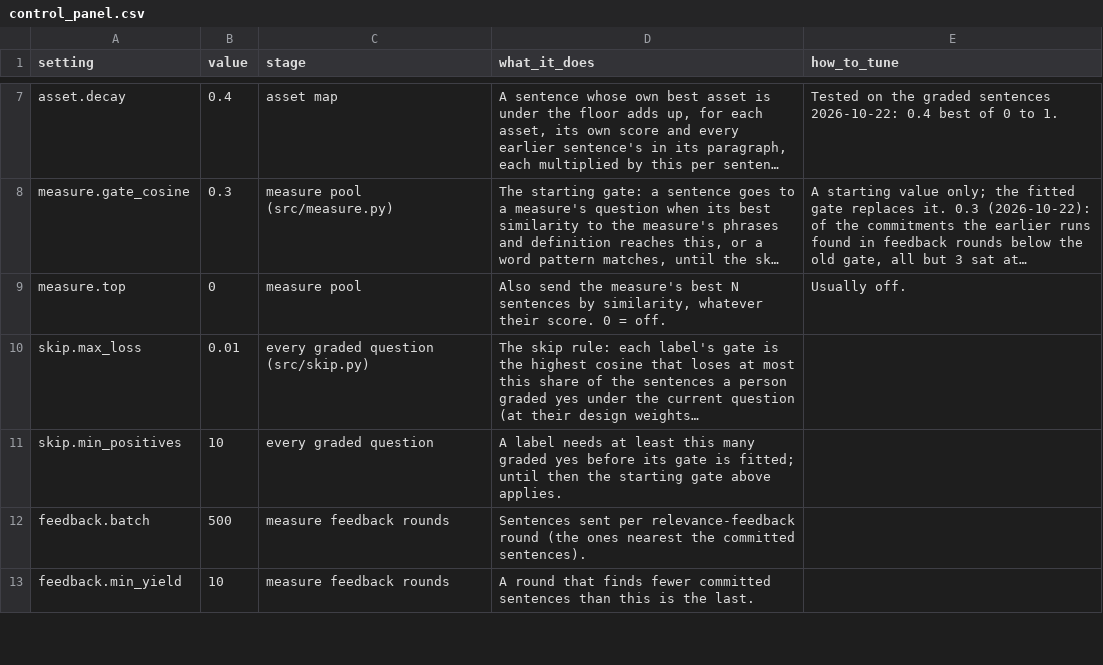
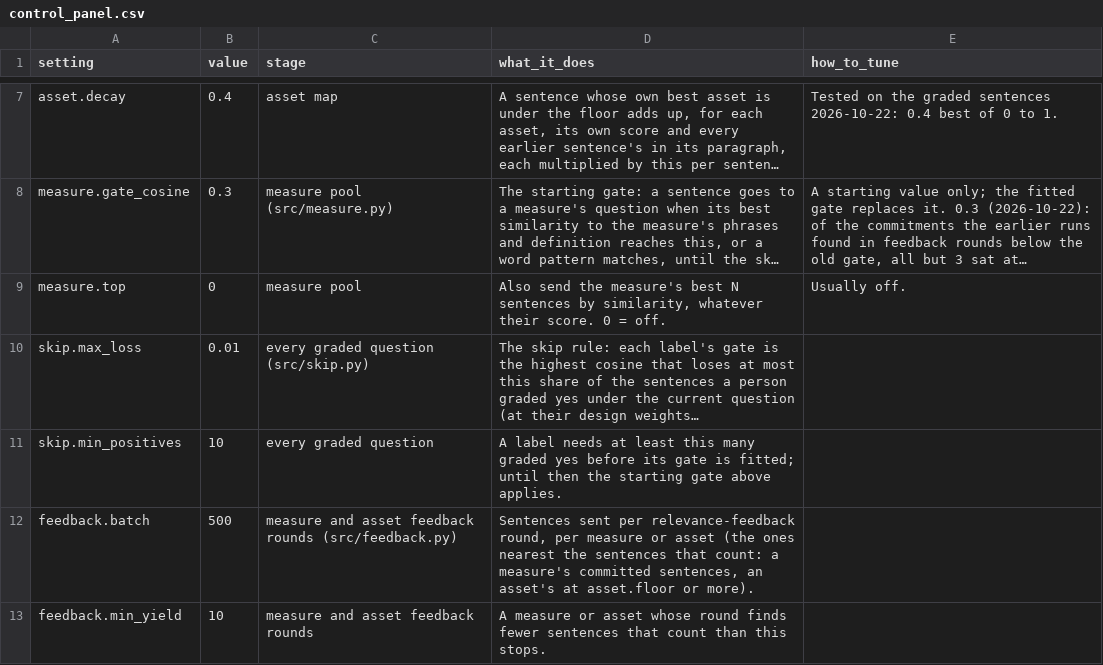
Before and after one commit to devvartpoddar/wbg-digital-resilience, a CSV file: inputs/config/control_panel.csv, drawn as a sheet; only a part is shown, gaps mark what is left out; long unchanged cells end in …; the diff covers the shown part only; the diff names each change by its address in the sheet, - before the commit and + after, or states it on an @@ line.

```diff
--- a/inputs/config/control_panel.csv
+++ b/inputs/config/control_panel.csv
-C12 (stage): measure feedback rounds
+C12 (stage): measure and asset feedback rounds (src/feedback.py)
-D12 (what_it_does): …per relevance-feedback round (the ones nearest the committed sentences).
+D12 (what_it_does): …per relevance-feedback round, per measure or asset (the ones nearest the sentences that count: a measure's committed sentences, an asset's at asset.floor or more).
-C13 (stage): measure feedback rounds
+C13 (stage): measure and asset feedback rounds
-D13 (what_it_does): A round that finds fewer committed sentences than this is the last.
+D13 (what_it_does): A measure or asset whose round finds fewer sentences that count than this stops.
```
Also changed, not shown: 6 edited cells elsewhere in this file, 13 other files.
